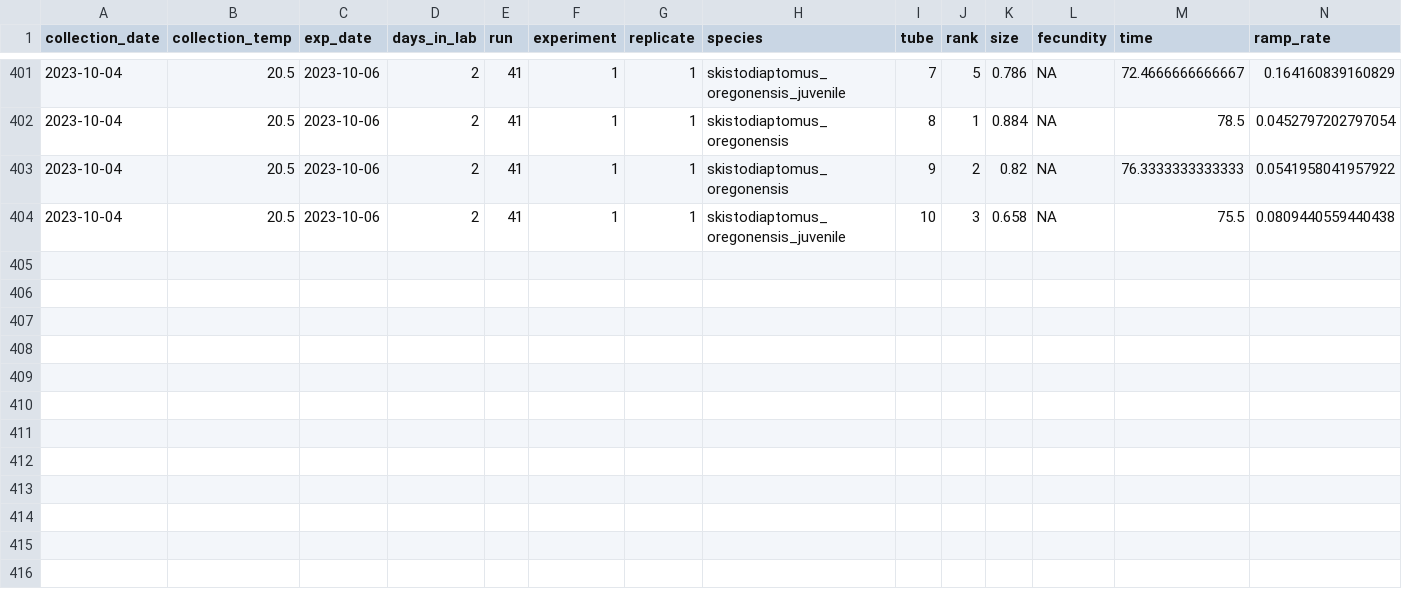
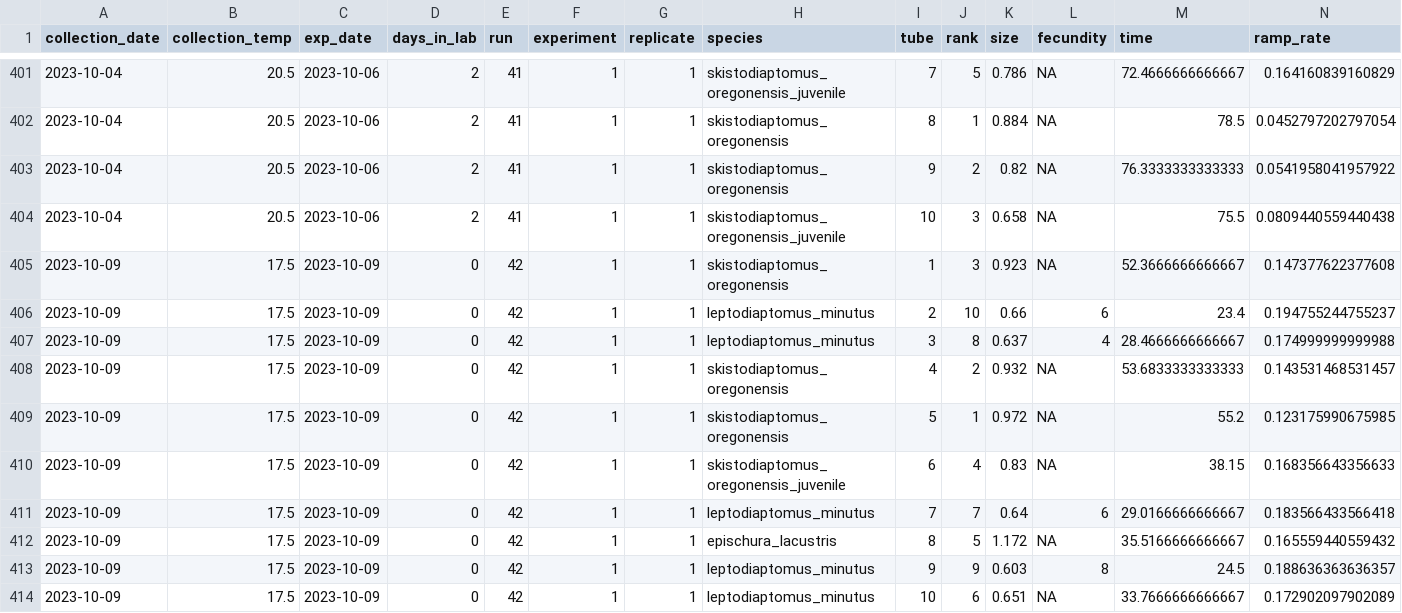
Before and after one commit to ZoopEcoEvo/champlain_seasonality, a CSV file: Output/Data/full_data.csv, drawn as a sheet; only a part is shown, gaps mark what is left out; rows hold the shown columns only; the diff names each change by its address in the sheet, - before the commit and + after, or states it on an @@ line.

Commit message:
New experimental data

```diff
--- a/Output/Data/full_data.csv
+++ b/Output/Data/full_data.csv
+row 405: 2023-10-09 | 17.5 | 2023-10-09 | 0 | 42 | 1 | 1 | skistodiaptomus_oregonensis | 1 | 3 | 0.923 | NA | 52.3666666666667 | 0.147377622377608
+row 406: 2023-10-09 | 17.5 | 2023-10-09 | 0 | 42 | 1 | 1 | leptodiaptomus_minutus | 2 | 10 | 0.66 | 6 | 23.4 | 0.194755244755237
+row 407: 2023-10-09 | 17.5 | 2023-10-09 | 0 | 42 | 1 | 1 | leptodiaptomus_minutus | 3 | 8 | 0.637 | 4 | 28.4666666666667 | 0.174999999999988
+row 408: 2023-10-09 | 17.5 | 2023-10-09 | 0 | 42 | 1 | 1 | skistodiaptomus_oregonensis | 4 | 2 | 0.932 | NA | 53.6833333333333 | 0.143531468531457
+row 409: 2023-10-09 | 17.5 | 2023-10-09 | 0 | 42 | 1 | 1 | skistodiaptomus_oregonensis | 5 | 1 | 0.972 | NA | 55.2 | 0.123175990675985
+row 410: 2023-10-09 | 17.5 | 2023-10-09 | 0 | 42 | 1 | 1 | skistodiaptomus_oregonensis_juvenile | 6 | 4 | 0.83 | NA | 38.15 | 0.168356643356633
+row 411: 2023-10-09 | 17.5 | 2023-10-09 | 0 | 42 | 1 | 1 | leptodiaptomus_minutus | 7 | 7 | 0.64 | 6 | 29.0166666666667 | 0.183566433566418
+row 412: 2023-10-09 | 17.5 | 2023-10-09 | 0 | 42 | 1 | 1 | epischura_lacustris | 8 | 5 | 1.172 | NA | 35.5166666666667 | 0.165559440559432
+row 413: 2023-10-09 | 17.5 | 2023-10-09 | 0 | 42 | 1 | 1 | leptodiaptomus_minutus | 9 | 9 | 0.603 | 8 | 24.5 | 0.188636363636357
+row 414: 2023-10-09 | 17.5 | 2023-10-09 | 0 | 42 | 1 | 1 | leptodiaptomus_minutus | 10 | 6 | 0.651 | NA | 33.7666666666667 | 0.172902097902089
```
Also changed, not shown: 30 other files.
